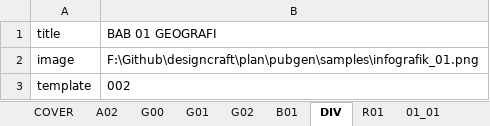
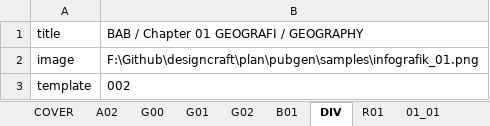
Before and after one commit to diorz38/designcraft, an Excel workbook: plan/pubgen/samples/DUAL_LANG/BAB_01_2025.xlsx, sheet DIV, drawn as a sheet; values as stored, in another font and other column widths than the file's, no borders; the diff names each change by its address in the sheet, - before the commit and + after, or states it on an @@ line.

Commit message:
chore(pubgen): refresh the bilingual sample set
The Dual Lang samples as the running app rewrites them: the publication note
(RTF) and the catalog workbook are re-saved, A03/A04 are gone and the English
variants of the chapter and review RTFs are in.

```diff
--- a/plan/pubgen/samples/DUAL_LANG/BAB_01_2025.xlsx (sheet DIV)
+++ b/plan/pubgen/samples/DUAL_LANG/BAB_01_2025.xlsx (sheet DIV)
-B1: BAB 01 GEOGRAFI
+B1: BAB / Chapter 01 GEOGRAFI / GEOGRAPHY
```
Also changed, not shown: sheet 01_01, sheet B01, sheet R01, sheet COVER, 5 other files.
